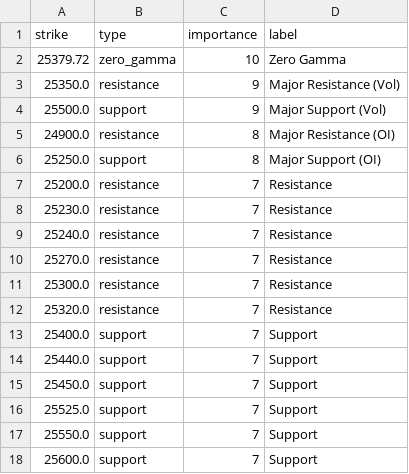
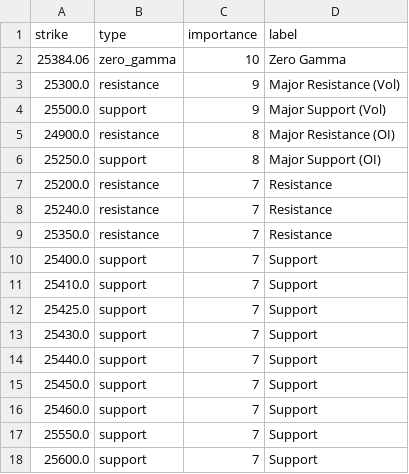
Before and after one commit to enzocosson/seed_enzocosson_gex, a CSV file: nq_gex_levels_metadata.csv, drawn as a sheet.

```diff
--- a/nq_gex_levels_metadata.csv
+++ b/nq_gex_levels_metadata.csv
@@ -1,4 +1,4 @@
 strike,type,importance,label
-25379.72,zero_gamma,10,Zero Gamma
-25350.0,resistance,9,Major Resistance (Vol)
+25384.06,zero_gamma,10,Zero Gamma
+25300.0,resistance,9,Major Resistance (Vol)
 25500.0,support,9,Major Support (Vol)
@@ -7,11 +7,11 @@ strike,type,importance,label
 25200.0,resistance,7,Resistance
-25230.0,resistance,7,Resistance
 25240.0,resistance,7,Resistance
-25270.0,resistance,7,Resistance
-25300.0,resistance,7,Resistance
-25320.0,resistance,7,Resistance
+25350.0,resistance,7,Resistance
 25400.0,support,7,Support
+25410.0,support,7,Support
+25425.0,support,7,Support
+25430.0,support,7,Support
 25440.0,support,7,Support
 25450.0,support,7,Support
-25525.0,support,7,Support
+25460.0,support,7,Support
 25550.0,support,7,Support
```
Also changed, not shown: es_gex_levels.csv, es_gex_levels_metadata.csv, 2 other files.
